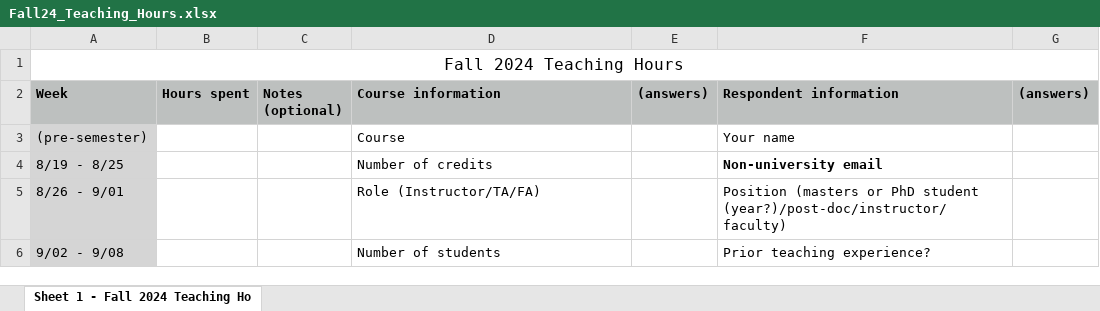
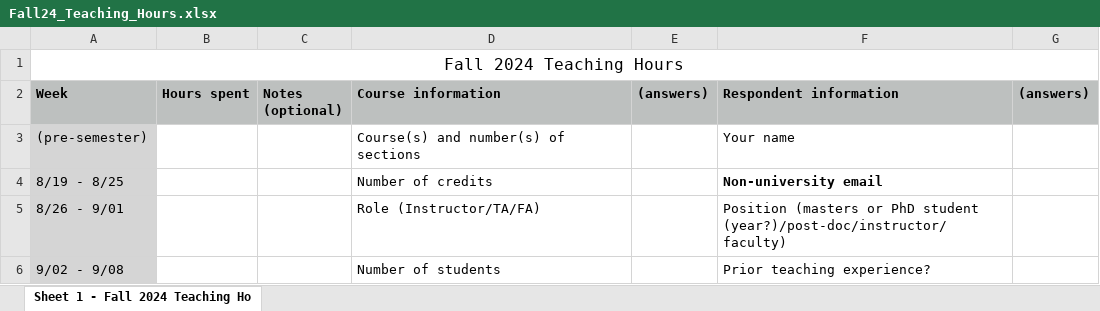
Before and after one commit to mckopreski/mckopreski.github.io, an Excel workbook: sa/Fall24_Teaching_Hours.xlsx, sheet Sheet 1 - Fall 2024 Teaching Ho, drawn as a sheet; only a part is shown; values as stored, in another font and other column widths than the file's, no borders; the diff covers the shown part only; the diff names each change by its address in the sheet, - before the commit and + after, or states it on an @@ line.

Commit message:
updated teaching survey sheets

```diff
--- a/sa/Fall24_Teaching_Hours.xlsx (sheet Sheet 1 - Fall 2024 Teaching Ho)
+++ b/sa/Fall24_Teaching_Hours.xlsx (sheet Sheet 1 - Fall 2024 Teaching Ho)
-D3 (Course information): Course
+D3 (Course information): Course(s) and number(s) of sections
```
Also changed, not shown: 2 edited cells elsewhere in this sheet, 2 other files.
